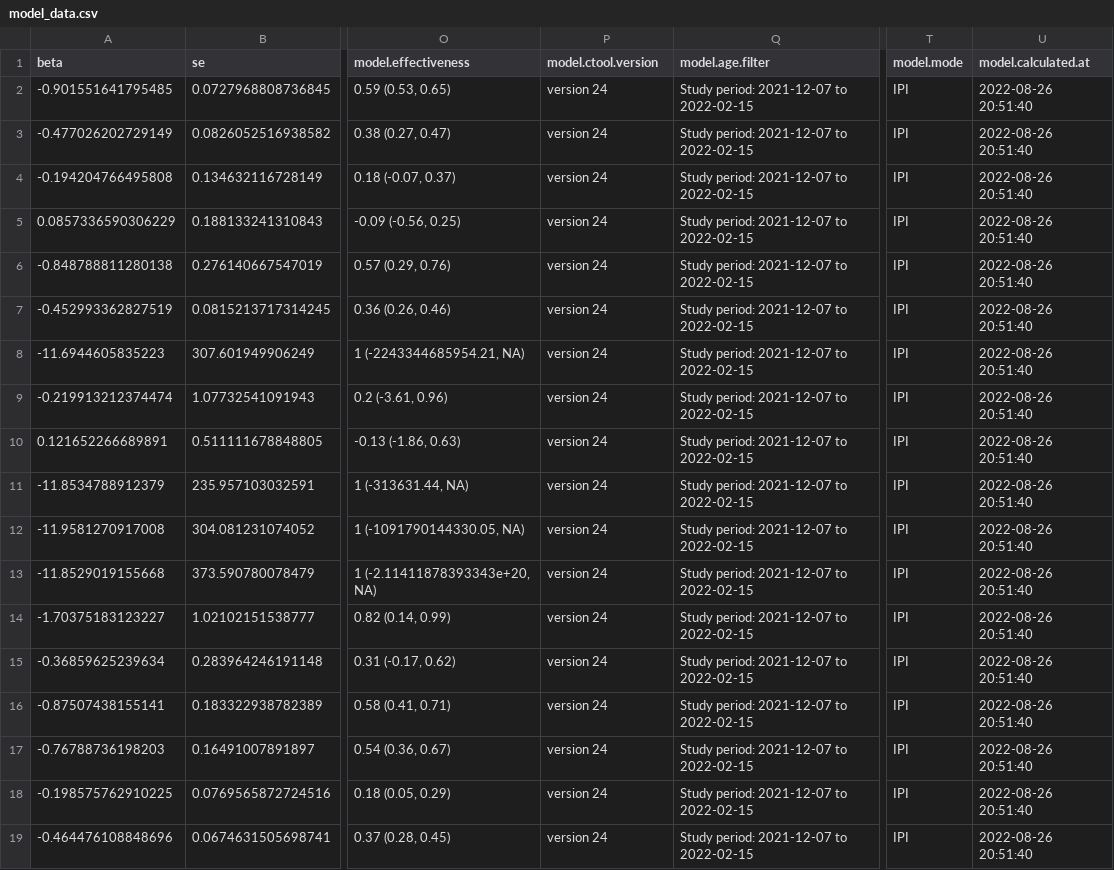
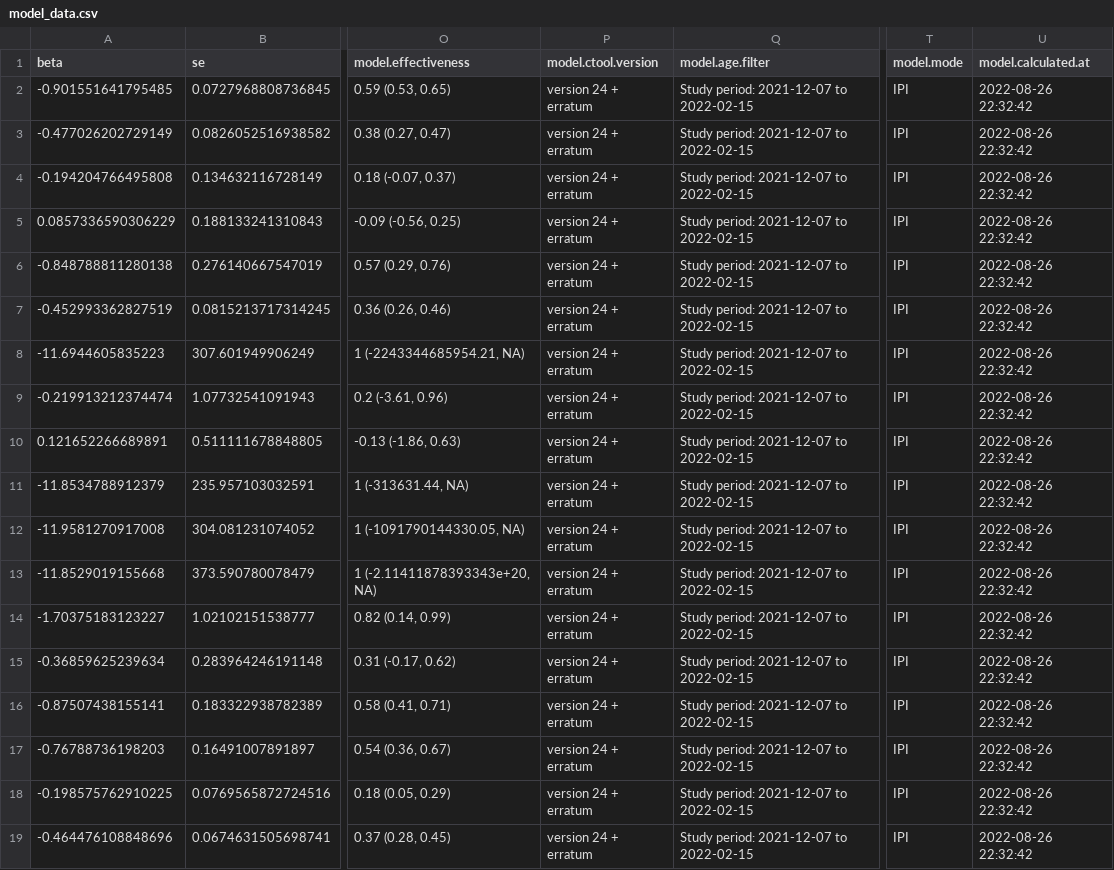
Before and after one commit to bisop-repo/omicronprotection, a CSV file: Vyvanuti/outputs/logreg_HospIPInteractionsSensitivity/logreg_test/model_data.csv, drawn as a sheet; only a part is shown, gaps mark what is left out; the diff names each change by its address in the sheet, - before the commit and + after, or states it on an @@ line.

```diff
--- a/Vyvanuti/outputs/logreg_HospIPInteractionsSensitivity/logreg_test/model_data.csv
+++ b/Vyvanuti/outputs/logreg_HospIPInteractionsSensitivity/logreg_test/model_data.csv
-P2:P19 (model.ctool.version): version 24
+P2:P19 (model.ctool.version): version 24 + erratum
-U2:U19 (model.calculated.at): 2022-08-26 20:51:40
+U2:U19 (model.calculated.at): 2022-08-26 22:32:42
```
Also changed, not shown: Vyvanuti/outputs/logreg_HospOInteractionsSensitivity/model_data.csv, 15 other files.
